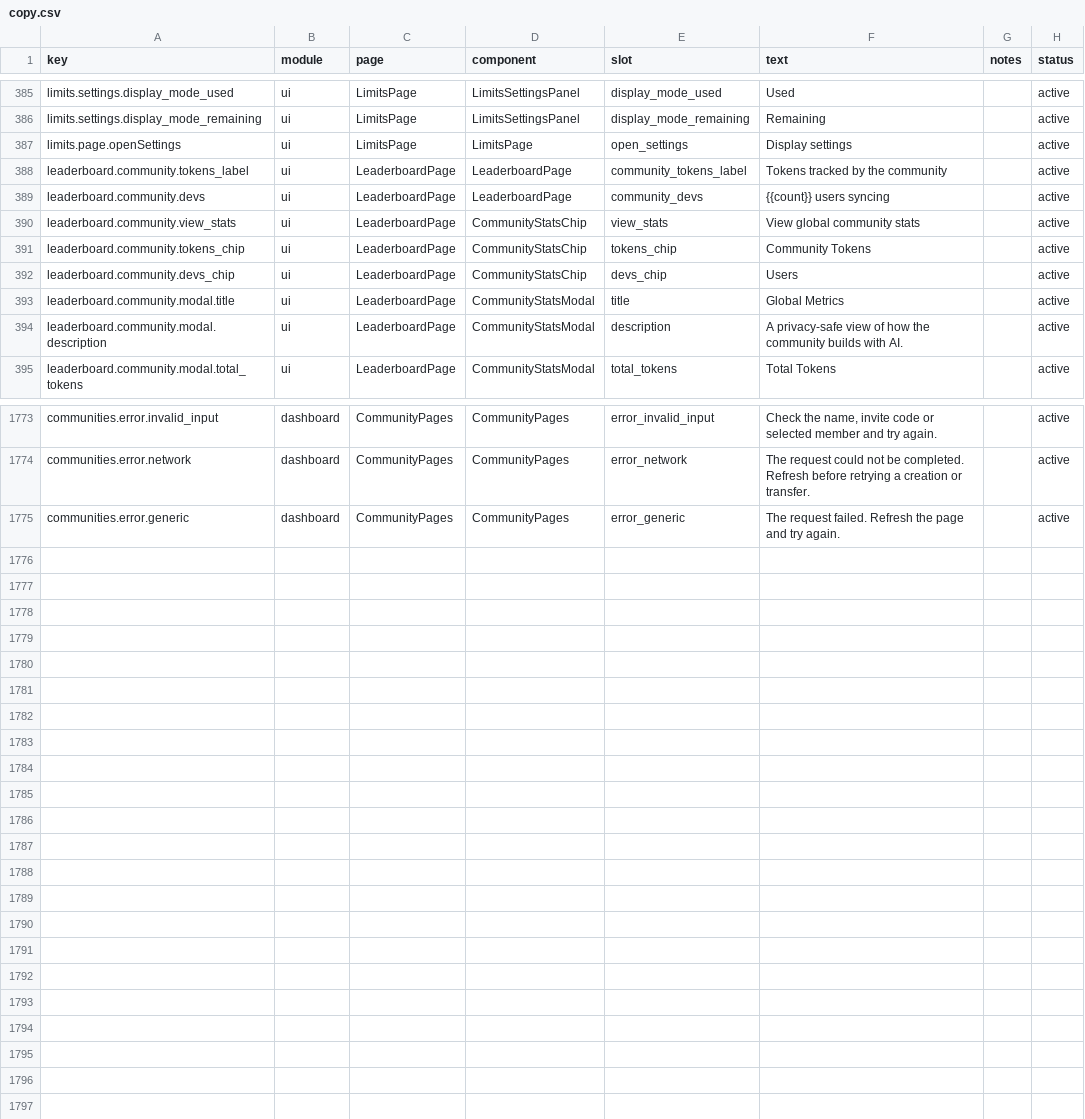
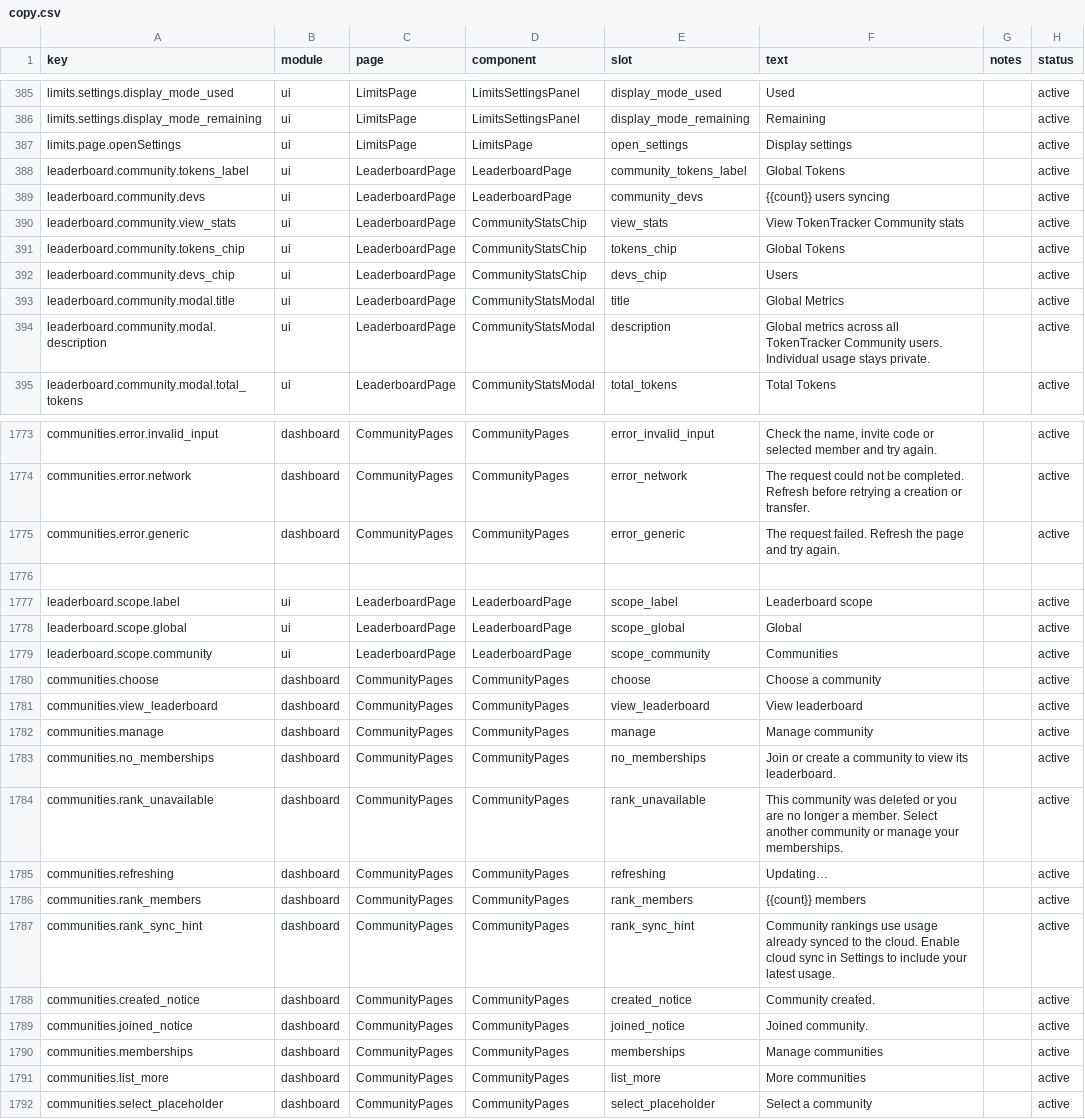
Before and after one commit to baozibao728-cmd/TokenTracker-Community, a CSV file: dashboard/src/content/copy.csv, drawn as a sheet; only a part is shown, gaps mark what is left out; the diff covers the shown part only.

Commit message:
feat: unify community leaderboard navigation

```diff
--- a/dashboard/src/content/copy.csv
+++ b/dashboard/src/content/copy.csv
@@ -387,9 +387,9 @@ limits.settings.display_mode_remaining,ui,LimitsPage,LimitsSettingsPanel,display
 limits.page.openSettings,ui,LimitsPage,LimitsPage,open_settings,"Display settings",,active
-leaderboard.community.tokens_label,ui,LeaderboardPage,LeaderboardPage,community_tokens_label,"Tokens tracked by the community",,active
+leaderboard.community.tokens_label,ui,LeaderboardPage,LeaderboardPage,community_tokens_label,Global Tokens,,active
 leaderboard.community.devs,ui,LeaderboardPage,LeaderboardPage,community_devs,"{{count}} users syncing",,active
-leaderboard.community.view_stats,ui,LeaderboardPage,CommunityStatsChip,view_stats,"View global community stats",,active
-leaderboard.community.tokens_chip,ui,LeaderboardPage,CommunityStatsChip,tokens_chip,"Community Tokens",,active
+leaderboard.community.view_stats,ui,LeaderboardPage,CommunityStatsChip,view_stats,View TokenTracker Community stats,,active
+leaderboard.community.tokens_chip,ui,LeaderboardPage,CommunityStatsChip,tokens_chip,Global Tokens,,active
 leaderboard.community.devs_chip,ui,LeaderboardPage,CommunityStatsChip,devs_chip,"Users",,active
 leaderboard.community.modal.title,ui,LeaderboardPage,CommunityStatsModal,title,"Global Metrics",,active
-leaderboard.community.modal.description,ui,LeaderboardPage,CommunityStatsModal,description,"A privacy-safe view of how the community builds with AI.",,active
+leaderboard.community.modal.description,ui,LeaderboardPage,CommunityStatsModal,description,Global metrics across all TokenTracker Community users. Individual usage stays private.,,active
 leaderboard.community.modal.total_tokens,ui,LeaderboardPage,CommunityStatsModal,total_tokens,"Total Tokens",,active
@@ -1775 +1775,18 @@ communities.error.network,dashboard,CommunityPages,CommunityPages,error_network,
 communities.error.generic,dashboard,CommunityPages,CommunityPages,error_generic,"The request failed. Refresh the page and try again.",,active
+
+leaderboard.scope.label,ui,LeaderboardPage,LeaderboardPage,scope_label,"Leaderboard scope",,active
+leaderboard.scope.global,ui,LeaderboardPage,LeaderboardPage,scope_global,"Global",,active
+leaderboard.scope.community,ui,LeaderboardPage,LeaderboardPage,scope_community,"Communities",,active
+communities.choose,dashboard,CommunityPages,CommunityPages,choose,"Choose a community",,active
+communities.view_leaderboard,dashboard,CommunityPages,CommunityPages,view_leaderboard,"View leaderboard",,active
+communities.manage,dashboard,CommunityPages,CommunityPages,manage,"Manage community",,active
+communities.no_memberships,dashboard,CommunityPages,CommunityPages,no_memberships,"Join or create a community to view its leaderboard.",,active
+communities.rank_unavailable,dashboard,CommunityPages,CommunityPages,rank_unavailable,"This community was deleted or you are no longer a member. Select another community or manage your memberships.",,active
+communities.refreshing,dashboard,CommunityPages,CommunityPages,refreshing,"Updating…",,active
+communities.rank_members,dashboard,CommunityPages,CommunityPages,rank_members,"{{count}} members",,active
+communities.rank_sync_hint,dashboard,CommunityPages,CommunityPages,rank_sync_hint,"Community rankings use usage already synced to the cloud. Enable cloud sync in Settings to include your latest usage.",,active
+communities.created_notice,dashboard,CommunityPages,CommunityPages,created_notice,"Community created.",,active
+communities.joined_notice,dashboard,CommunityPages,CommunityPages,joined_notice,"Joined community.",,active
+communities.memberships,dashboard,CommunityPages,CommunityPages,memberships,"Manage communities",,active
+communities.list_more,dashboard,CommunityPages,CommunityPages,list_more,"More communities",,active
+communities.select_placeholder,dashboard,CommunityPages,CommunityPages,select_placeholder,"Select a community",,active
```
Also changed, not shown: 2 edited cells elsewhere in this file, 25 other files.
